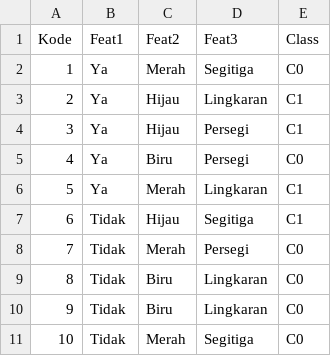
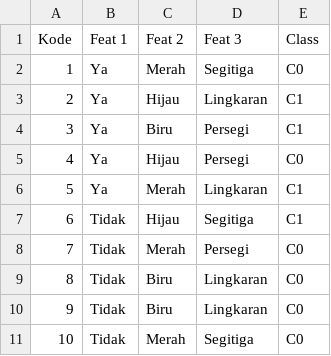
Before and after one commit to rickyandrean99/Project-Data-Mining, a CSV file: csv/uploaded_file_entropy.csv, drawn as a sheet.

Commit message:
Entropy formula done

```diff
--- a/csv/uploaded_file_entropy.csv
+++ b/csv/uploaded_file_entropy.csv
@@ -1,6 +1,6 @@
-Kode;Feat1;Feat2;Feat3;Class
+Kode;Feat 1;Feat 2;Feat 3;Class
 1;Ya;Merah;Segitiga;C0
 2;Ya;Hijau;Lingkaran;C1
-3;Ya;Hijau;Persegi;C1
-4;Ya;Biru;Persegi;C0
+3;Ya;Biru;Persegi;C1
+4;Ya;Hijau;Persegi;C0
 5;Ya;Merah;Lingkaran;C1
```
Also changed, not shown: 1 other file.
